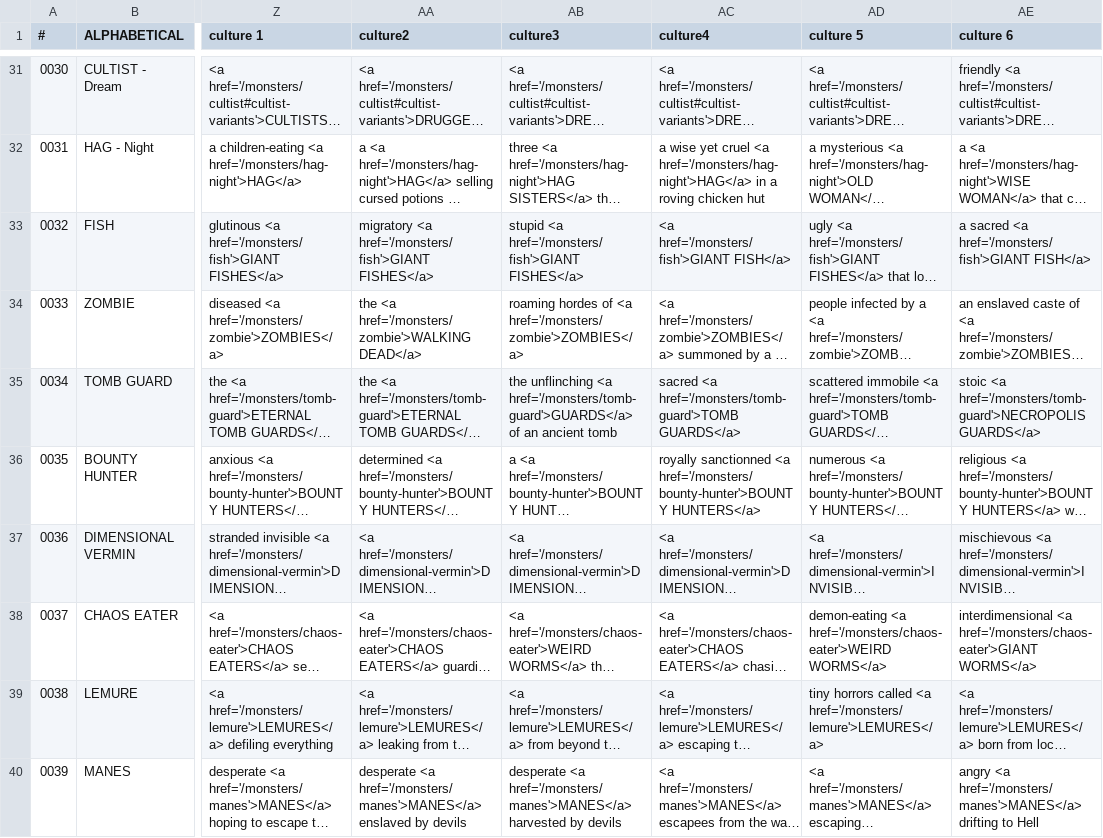
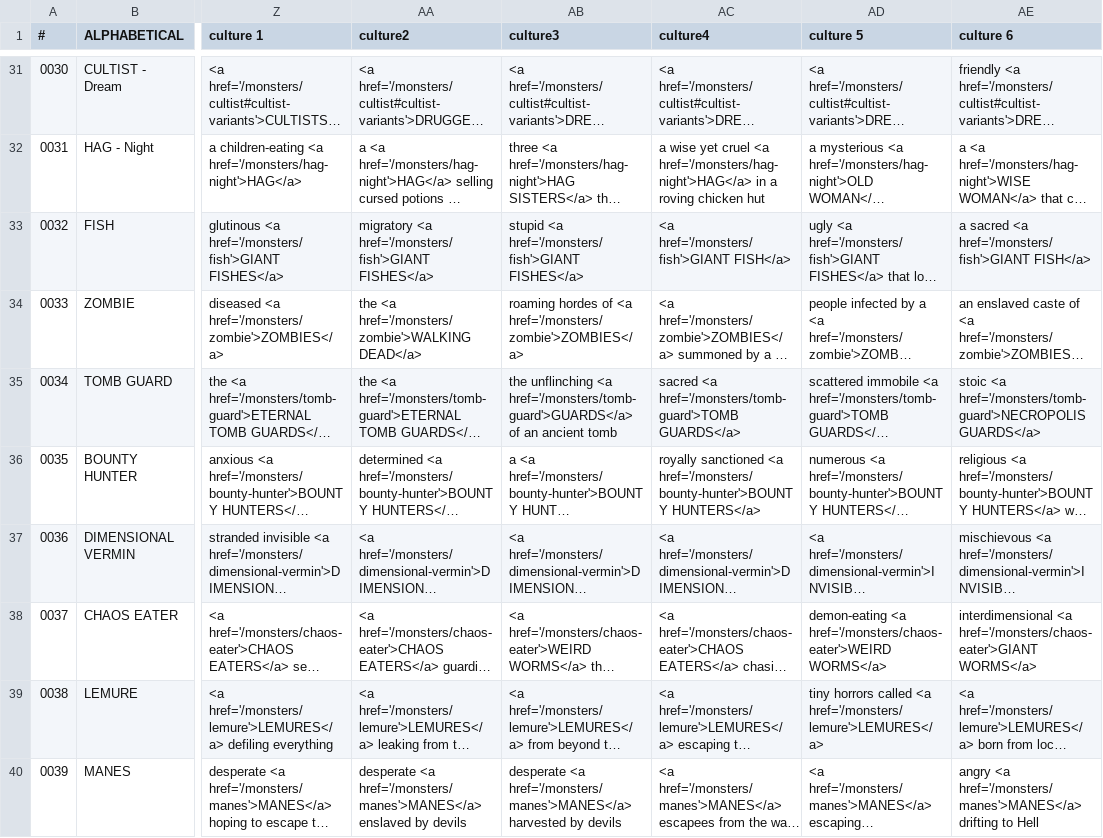
Before and after one commit to SaltyGoo/saltygoo.github.io, a CSV file: CSV/Monster - Index2.csv, drawn as a sheet; only a part is shown, gaps mark what is left out; long unchanged cells end in …; the diff covers the shown part only; the diff names each change by its address in the sheet, - before the commit and + after, or states it on an @@ line.

Commit message:
Update Monster - Index2.csv

```diff
--- a/CSV/Monster - Index2.csv
+++ b/CSV/Monster - Index2.csv
-AC36 (culture4): royally sanctionned <a href='/monsters/bounty-hunter'>BOUNTY…
+AC36 (culture4): royally sanctioned <a href='/monsters/bounty-hunter'>BOUNTY…
```
Also changed, not shown: 9 edited cells elsewhere in this file.
